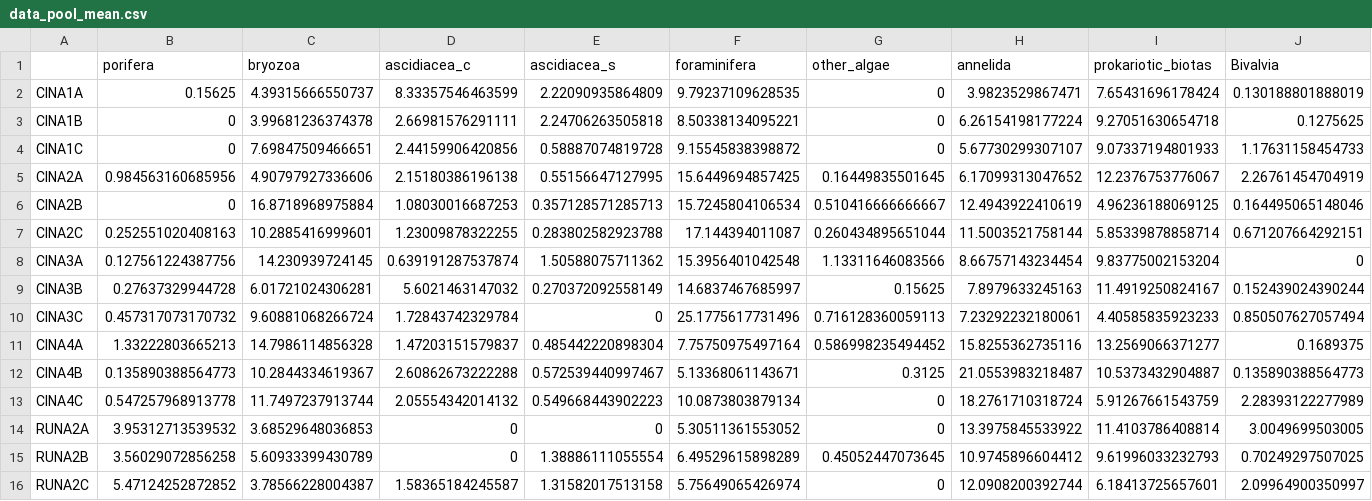
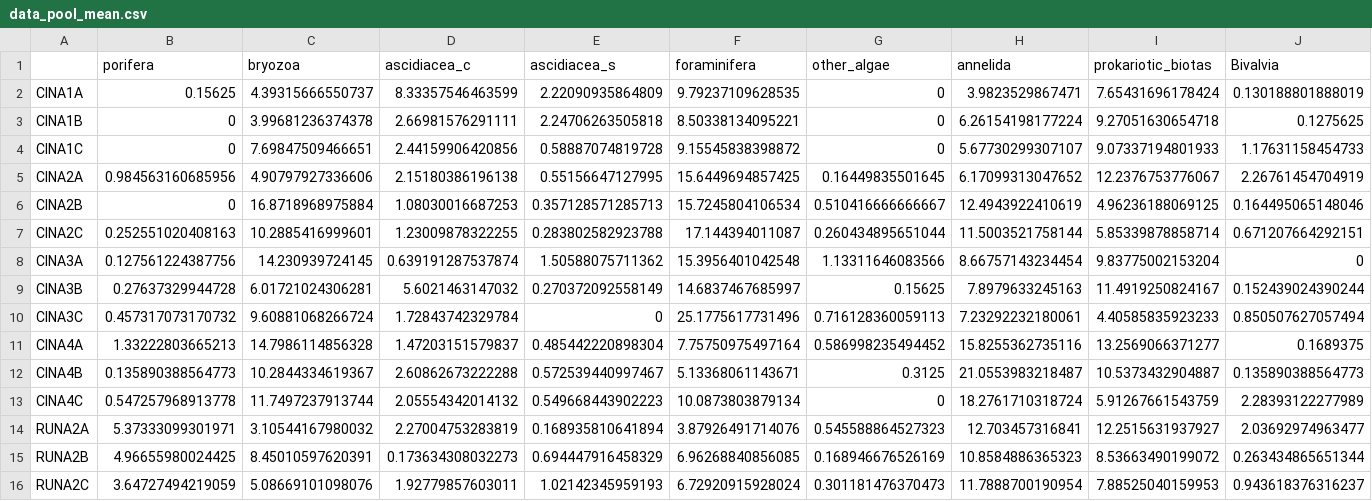
Before and after one commit to BaptisteFrattini/cinarms_pipeline, a CSV file: data/derived-data/data_pool_mean.csv, drawn as a sheet; only a part is shown; the diff covers the shown part only; the diff names each change by its address in the sheet, - before the commit and + after, or states it on an @@ line.

```diff
--- a/data/derived-data/data_pool_mean.csv
+++ b/data/derived-data/data_pool_mean.csv
-B14 (porifera): 3.95312713539532
+B14 (porifera): 5.37333099301971
-C14 (bryozoa): 3.68529648036853
+C14 (bryozoa): 3.10544167980032
-D14 (ascidiacea_c): 0
+D14 (ascidiacea_c): 2.27004753283819
-E14 (ascidiacea_s): 0
+E14 (ascidiacea_s): 0.168935810641894
-F14 (foraminifera): 5.30511361553052
+F14 (foraminifera): 3.87926491714076
-G14 (other_algae): 0
+G14 (other_algae): 0.545588864527323
-H14 (annelida): 13.3975845533922
+H14 (annelida): 12.703457316841
-I14 (prokariotic_biotas): 11.4103786408814
+I14 (prokariotic_biotas): 12.2515631937927
-J14 (Bivalvia): 3.0049699503005
+J14 (Bivalvia): 2.03692974963477
-B15 (porifera): 3.56029072856258
+B15 (porifera): 4.96655980024425
-C15 (bryozoa): 5.60933399430789
+C15 (bryozoa): 8.45010597620391
-D15 (ascidiacea_c): 0
+D15 (ascidiacea_c): 0.173634308032273
-E15 (ascidiacea_s): 1.38886111055554
+E15 (ascidiacea_s): 0.694447916458329
-F15 (foraminifera): 6.49529615898289
+F15 (foraminifera): 6.96268840856085
-G15 (other_algae): 0.45052447073645
+G15 (other_algae): 0.168946676526169
-H15 (annelida): 10.9745896604412
+H15 (annelida): 10.8584886365323
-I15 (prokariotic_biotas): 9.61996033232793
+I15 (prokariotic_biotas): 8.53663490199072
-J15 (Bivalvia): 0.70249297507025
+J15 (Bivalvia): 0.263434865651344
-B16 (porifera): 5.47124252872852
+B16 (porifera): 3.64727494219059
-C16 (bryozoa): 3.78566228004387
+C16 (bryozoa): 5.08669101098076
-D16 (ascidiacea_c): 1.58365184245587
+D16 (ascidiacea_c): 1.92779857603011
-E16 (ascidiacea_s): 1.31582017513158
+E16 (ascidiacea_s): 1.02142345959193
-F16 (foraminifera): 5.75649065426974
+F16 (foraminifera): 6.72920915928024
-G16 (other_algae): 0
+G16 (other_algae): 0.301181476370473
-H16 (annelida): 12.0908200392744
+H16 (annelida): 11.7888700190954
-I16 (prokariotic_biotas): 6.18413725657601
+I16 (prokariotic_biotas): 7.88525040159953
-J16 (Bivalvia): 2.09964900350997
+J16 (Bivalvia): 0.943618376316237
```
Also changed, not shown: 12 edited cells elsewhere in this file, data/derived-data/data_mean_CINA.csv, data/derived-data/data_pool.csv, 37 other files.
